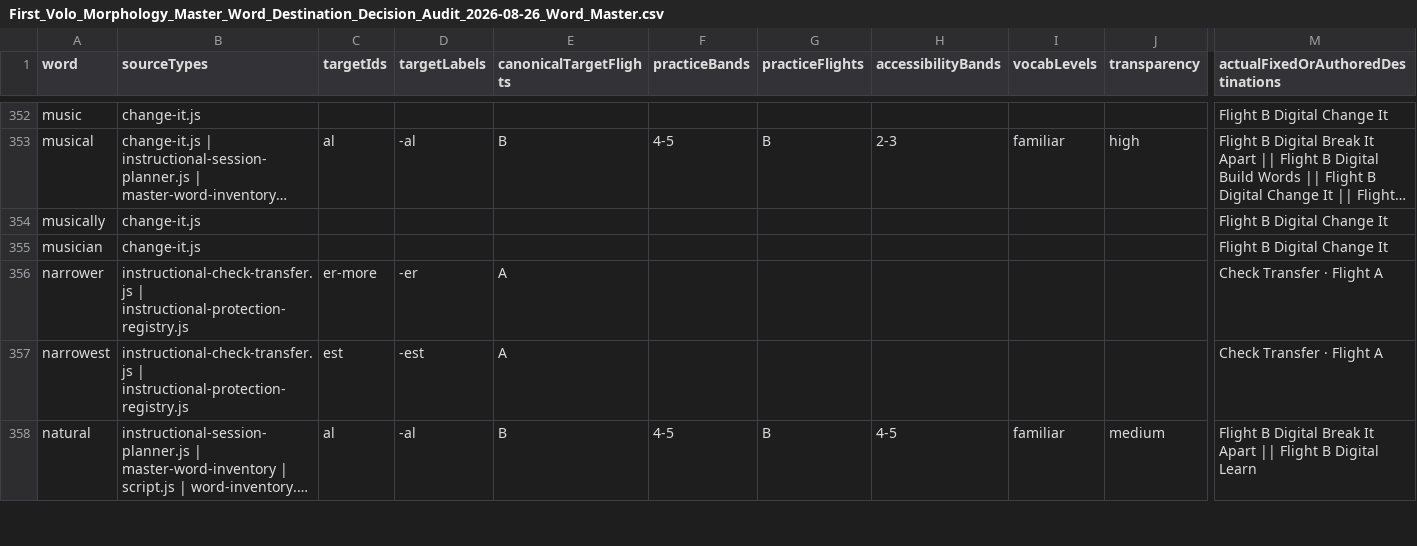
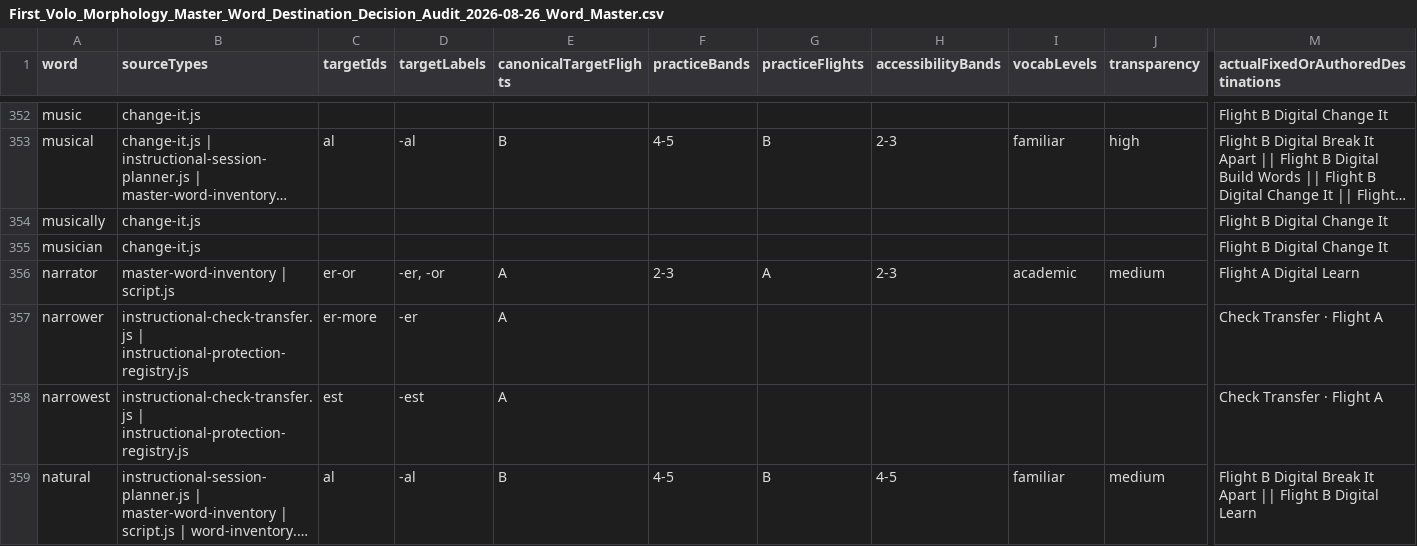
Before and after one commit to firstvololearning-ctrl/First-Volo-Morphology, a CSV file: audits/word-destinations/First_Volo_Morphology_Master_Word_Destination_Decision_Audit_2026-08-26_Word_Master.csv, drawn as a sheet; only a part is shown, gaps mark what is left out; long unchanged cells end in …; rows hold the shown columns only; the diff names each change by its address in the sheet, - before the commit and + after, or states it on an @@ line.

Commit message:
Add narrator to er-or Learn examples

```diff
--- a/audits/word-destinations/First_Volo_Morphology_Master_Word_Destination_Decision_Audit_2026-08-26_Word_Master.csv
+++ b/audits/word-destinations/First_Volo_Morphology_Master_Word_Destination_Decision_Audit_2026-08-26_Word_Master.csv
+row 356: narrator | master-word-inventory | script.js | er-or | -er, -or | A | 2-3 | A | 2-3 | academic | medium | Flight A Digital Learn
```
Also changed, not shown: audits/word-destinations/First_Volo_Morphology_Master_Word_Destination_Decision_Audit_2026-08-26_Findings.csv, audits/word-destinations/First_Volo_Morphology_Master_Word_Destination_Decision_Audit_2026-08-26_Protected_Source_Cleanup.csv, 6 other files.
